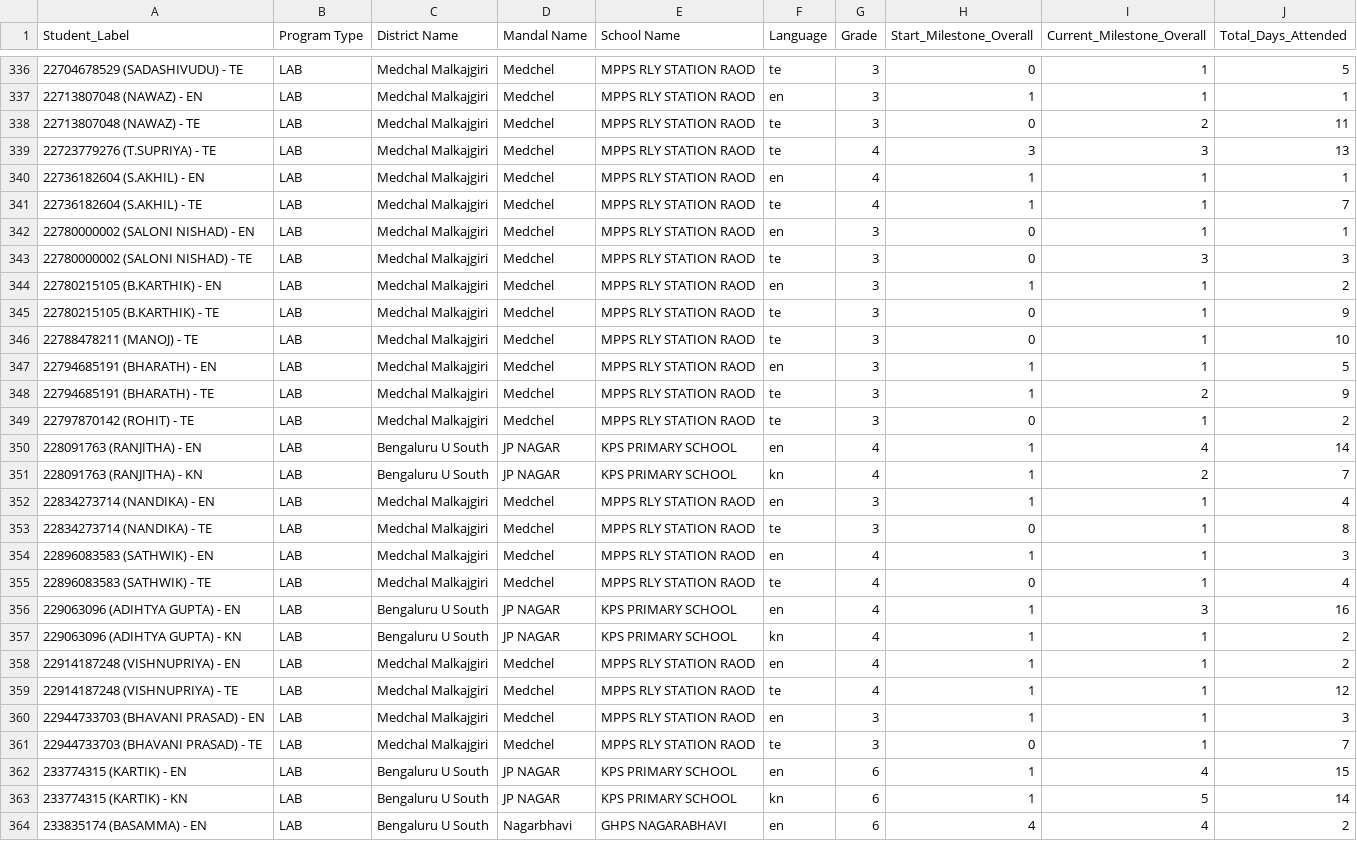
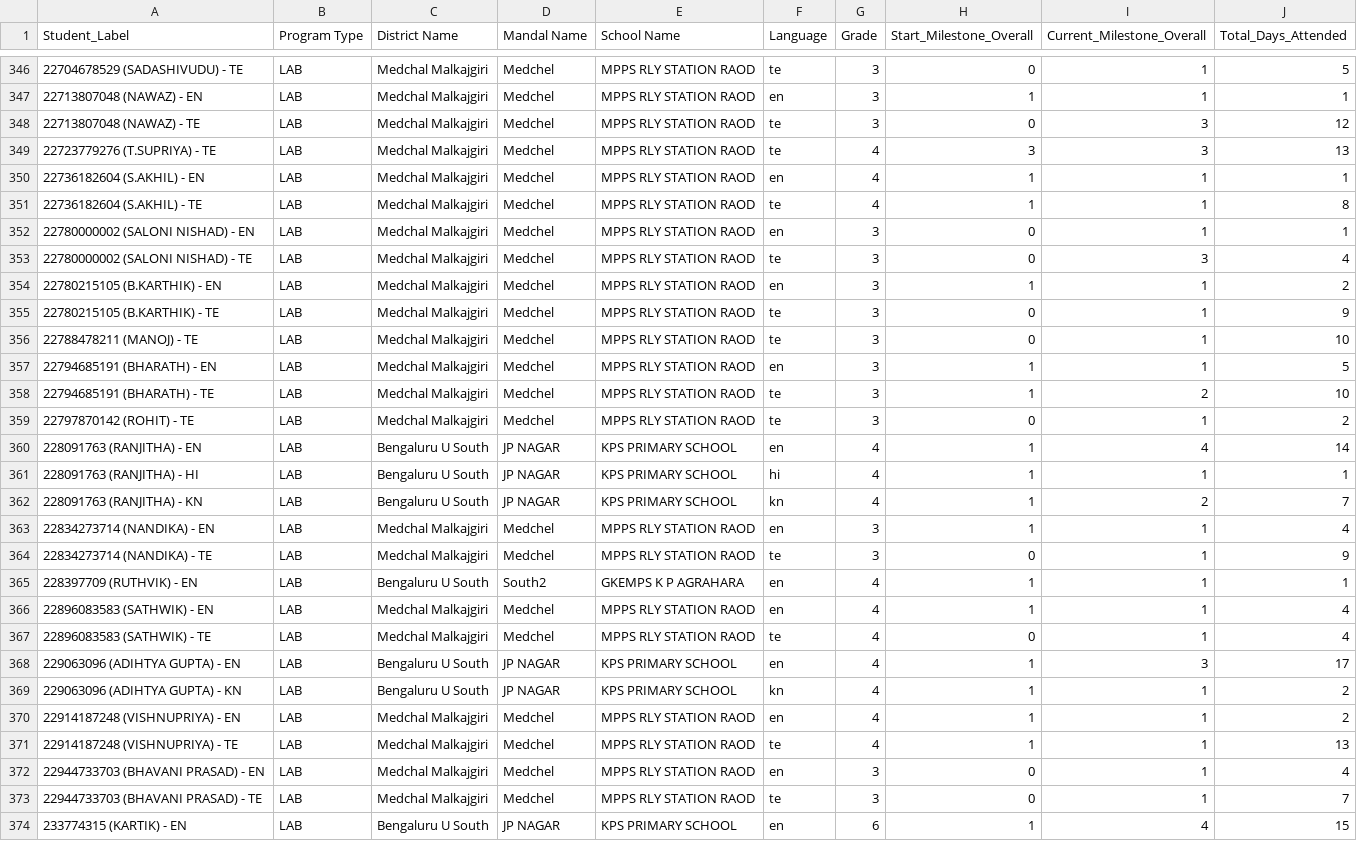
Before and after one commit to abhineetsingh10/internal-dashboard, a CSV file: student_metadata.csv, drawn as a sheet; only a part is shown, gaps mark what is left out; the shorter side is filled out with more unchanged rows; the diff covers the shown part only.

```diff
--- a/student_metadata.csv
+++ b/student_metadata.csv
@@ -337,8 +347,8 @@ Student_Label,Program Type,District Name,Mandal Name,School Name,Language,Grade,
 22713807048 (NAWAZ) - EN,LAB,Medchal Malkajgiri,Medchel,MPPS RLY STATION RAOD,en,3,1,1,1
-22713807048 (NAWAZ) - TE,LAB,Medchal Malkajgiri,Medchel,MPPS RLY STATION RAOD,te,3,0,2,11
+22713807048 (NAWAZ) - TE,LAB,Medchal Malkajgiri,Medchel,MPPS RLY STATION RAOD,te,3,0,3,12
 22723779276 (T.SUPRIYA) - TE,LAB,Medchal Malkajgiri,Medchel,MPPS RLY STATION RAOD,te,4,3,3,13
 22736182604 (S.AKHIL) - EN,LAB,Medchal Malkajgiri,Medchel,MPPS RLY STATION RAOD,en,4,1,1,1
-22736182604 (S.AKHIL) - TE,LAB,Medchal Malkajgiri,Medchel,MPPS RLY STATION RAOD,te,4,1,1,7
+22736182604 (S.AKHIL) - TE,LAB,Medchal Malkajgiri,Medchel,MPPS RLY STATION RAOD,te,4,1,1,8
 22780000002 (SALONI NISHAD) - EN,LAB,Medchal Malkajgiri,Medchel,MPPS RLY STATION RAOD,en,3,0,1,1
-22780000002 (SALONI NISHAD) - TE,LAB,Medchal Malkajgiri,Medchel,MPPS RLY STATION RAOD,te,3,0,3,3
+22780000002 (SALONI NISHAD) - TE,LAB,Medchal Malkajgiri,Medchel,MPPS RLY STATION RAOD,te,3,0,3,4
 22780215105 (B.KARTHIK) - EN,LAB,Medchal Malkajgiri,Medchel,MPPS RLY STATION RAOD,en,3,1,1,2
@@ -347,15 +357,17 @@ Student_Label,Program Type,District Name,Mandal Name,School Name,Language,Grade,
 22794685191 (BHARATH) - EN,LAB,Medchal Malkajgiri,Medchel,MPPS RLY STATION RAOD,en,3,1,1,5
-22794685191 (BHARATH) - TE,LAB,Medchal Malkajgiri,Medchel,MPPS RLY STATION RAOD,te,3,1,2,9
+22794685191 (BHARATH) - TE,LAB,Medchal Malkajgiri,Medchel,MPPS RLY STATION RAOD,te,3,1,2,10
 22797870142 (ROHIT) - TE,LAB,Medchal Malkajgiri,Medchel,MPPS RLY STATION RAOD,te,3,0,1,2
 228091763 (RANJITHA) - EN,LAB,Bengaluru U South,JP NAGAR,KPS PRIMARY SCHOOL,en,4,1,4,14
+228091763 (RANJITHA) - HI,LAB,Bengaluru U South,JP NAGAR,KPS PRIMARY SCHOOL,hi,4,1,1,1
 228091763 (RANJITHA) - KN,LAB,Bengaluru U South,JP NAGAR,KPS PRIMARY SCHOOL,kn,4,1,2,7
 22834273714 (NANDIKA) - EN,LAB,Medchal Malkajgiri,Medchel,MPPS RLY STATION RAOD,en,3,1,1,4
-22834273714 (NANDIKA) - TE,LAB,Medchal Malkajgiri,Medchel,MPPS RLY STATION RAOD,te,3,0,1,8
-22896083583 (SATHWIK) - EN,LAB,Medchal Malkajgiri,Medchel,MPPS RLY STATION RAOD,en,4,1,1,3
+22834273714 (NANDIKA) - TE,LAB,Medchal Malkajgiri,Medchel,MPPS RLY STATION RAOD,te,3,0,1,9
+228397709 (RUTHVIK) - EN,LAB,Bengaluru U South,South2,GKEMPS K P AGRAHARA,en,4,1,1,1
+22896083583 (SATHWIK) - EN,LAB,Medchal Malkajgiri,Medchel,MPPS RLY STATION RAOD,en,4,1,1,4
 22896083583 (SATHWIK) - TE,LAB,Medchal Malkajgiri,Medchel,MPPS RLY STATION RAOD,te,4,0,1,4
-229063096 (ADIHTYA GUPTA) - EN,LAB,Bengaluru U South,JP NAGAR,KPS PRIMARY SCHOOL,en,4,1,3,16
+229063096 (ADIHTYA GUPTA) - EN,LAB,Bengaluru U South,JP NAGAR,KPS PRIMARY SCHOOL,en,4,1,3,17
 229063096 (ADIHTYA GUPTA) - KN,LAB,Bengaluru U South,JP NAGAR,KPS PRIMARY SCHOOL,kn,4,1,1,2
 22914187248 (VISHNUPRIYA) - EN,LAB,Medchal Malkajgiri,Medchel,MPPS RLY STATION RAOD,en,4,1,1,2
-22914187248 (VISHNUPRIYA) - TE,LAB,Medchal Malkajgiri,Medchel,MPPS RLY STATION RAOD,te,4,1,1,12
-22944733703 (BHAVANI PRASAD) - EN,LAB,Medchal Malkajgiri,Medchel,MPPS RLY STATION RAOD,en,3,1,1,3
+22914187248 (VISHNUPRIYA) - TE,LAB,Medchal Malkajgiri,Medchel,MPPS RLY STATION RAOD,te,4,1,1,13
+22944733703 (BHAVANI PRASAD) - EN,LAB,Medchal Malkajgiri,Medchel,MPPS RLY STATION RAOD,en,3,0,1,4
 22944733703 (BHAVANI PRASAD) - TE,LAB,Medchal Malkajgiri,Medchel,MPPS RLY STATION RAOD,te,3,0,1,7
```
Also changed, not shown: 10 added rows and 63 edited cells elsewhere in this file, 2 other files.
